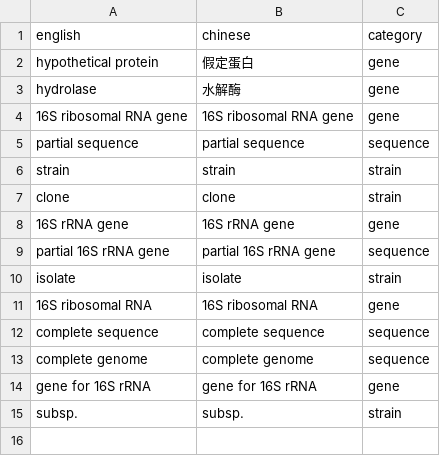
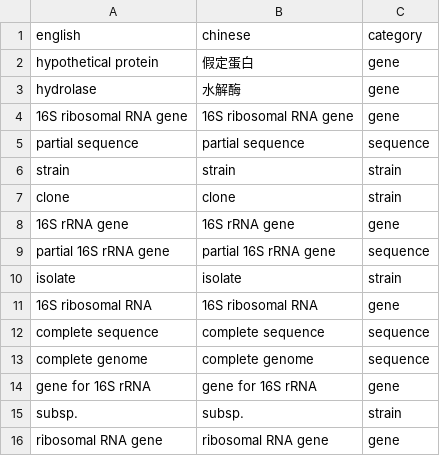
Before and after one commit to 913223599/NCBI_blast, a CSV file: predefined_terms.csv, drawn as a sheet.

```diff
--- a/predefined_terms.csv
+++ b/predefined_terms.csv
@@ -15 +15,2 @@ gene for 16S rRNA,gene for 16S rRNA,gene
 subsp.,subsp.,strain
+ribosomal RNA gene,ribosomal RNA gene,gene
```
Also changed, not shown: 8 other files.
